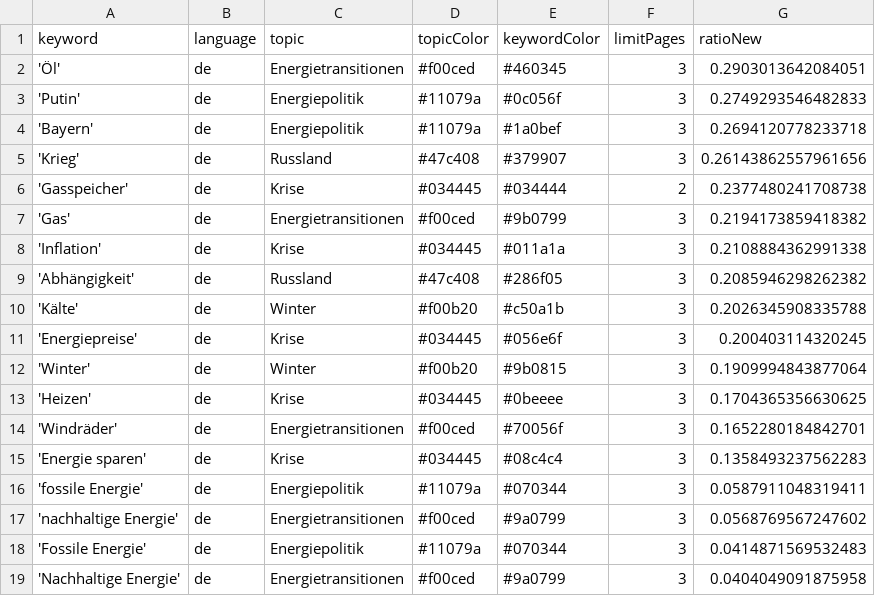
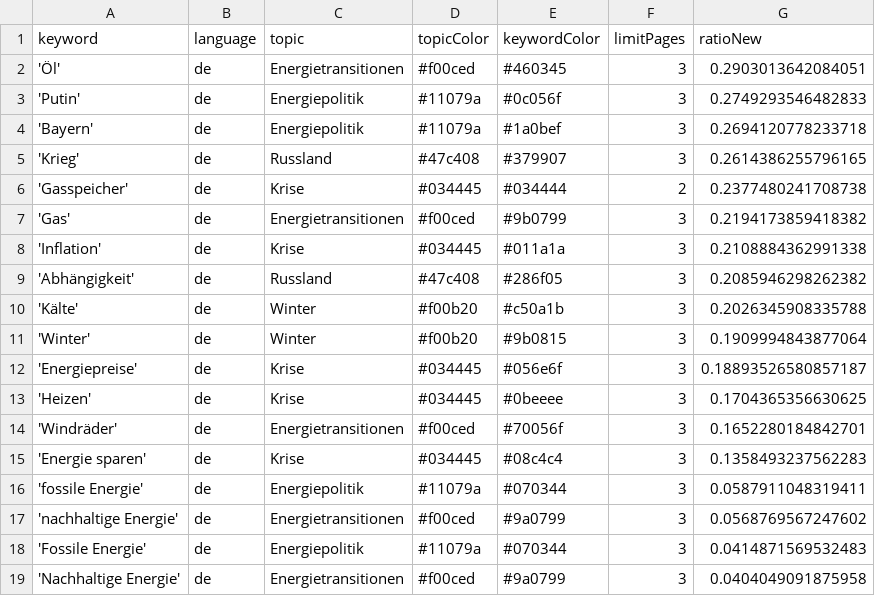
Before and after one commit to JW-news/winterIsComing2, a CSV file: keywords.csv, drawn as a sheet.

```diff
--- a/keywords.csv
+++ b/keywords.csv
@@ -4,3 +4,3 @@ keyword,language,topic,topicColor,keywordColor,limitPages,ratioNew
 'Bayern',de,Energiepolitik,#11079a,#1a0bef,3,0.2694120778233718
-'Krieg',de,Russland,#47c408,#379907,3,0.26143862557961656
+'Krieg',de,Russland,#47c408,#379907,3,0.2614386255796165
 'Gasspeicher',de,Krise,#034445,#034444,2,0.2377480241708738
@@ -10,4 +10,4 @@ keyword,language,topic,topicColor,keywordColor,limitPages,ratioNew
 'Kälte',de,Winter,#f00b20,#c50a1b,3,0.2026345908335788
-'Energiepreise',de,Krise,#034445,#056e6f,3,0.200403114320245
 'Winter',de,Winter,#f00b20,#9b0815,3,0.1909994843877064
+'Energiepreise',de,Krise,#034445,#056e6f,3,0.18893526580857187
 'Heizen',de,Krise,#034445,#0beeee,3,0.1704365356630625
```
Also changed, not shown: csv/news_2024_10.csv.
